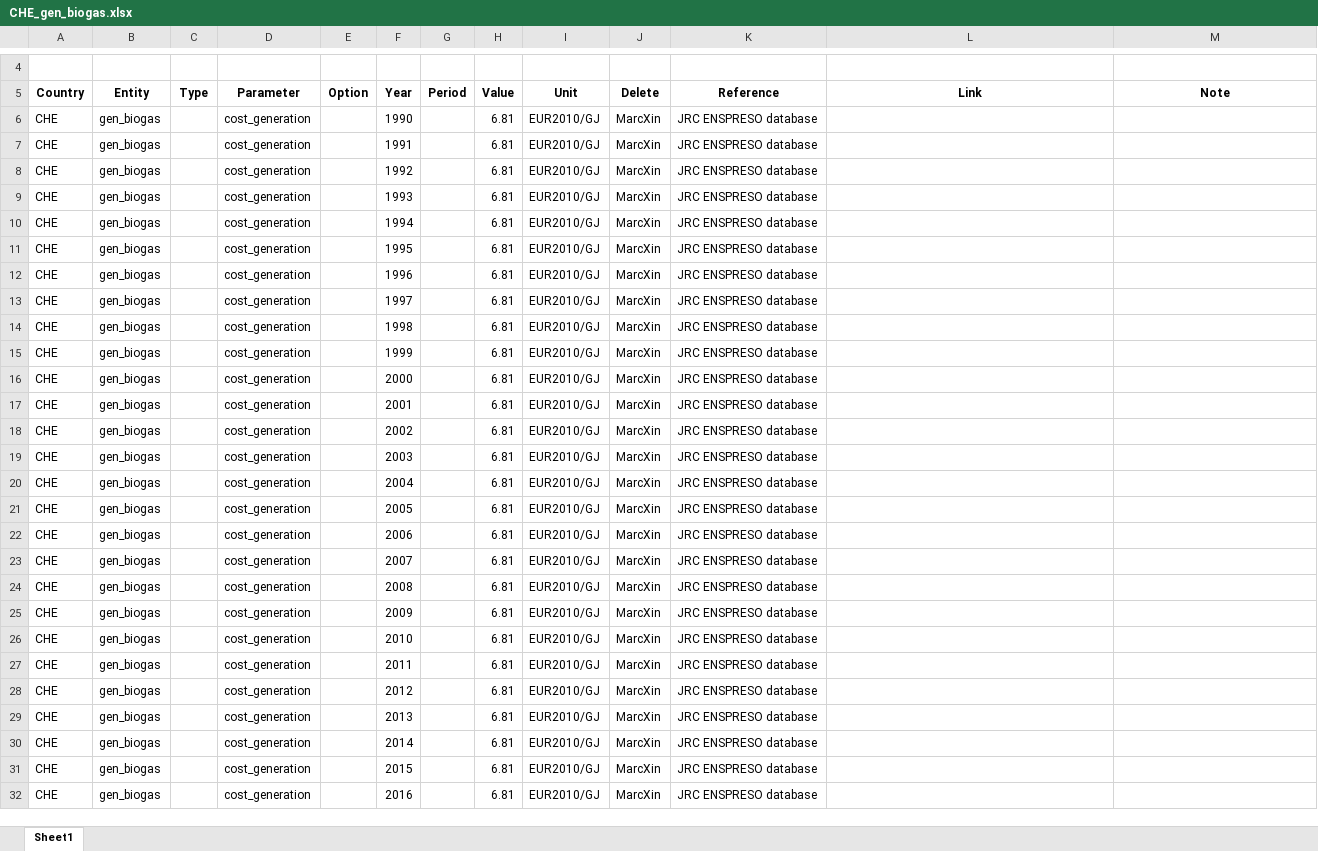
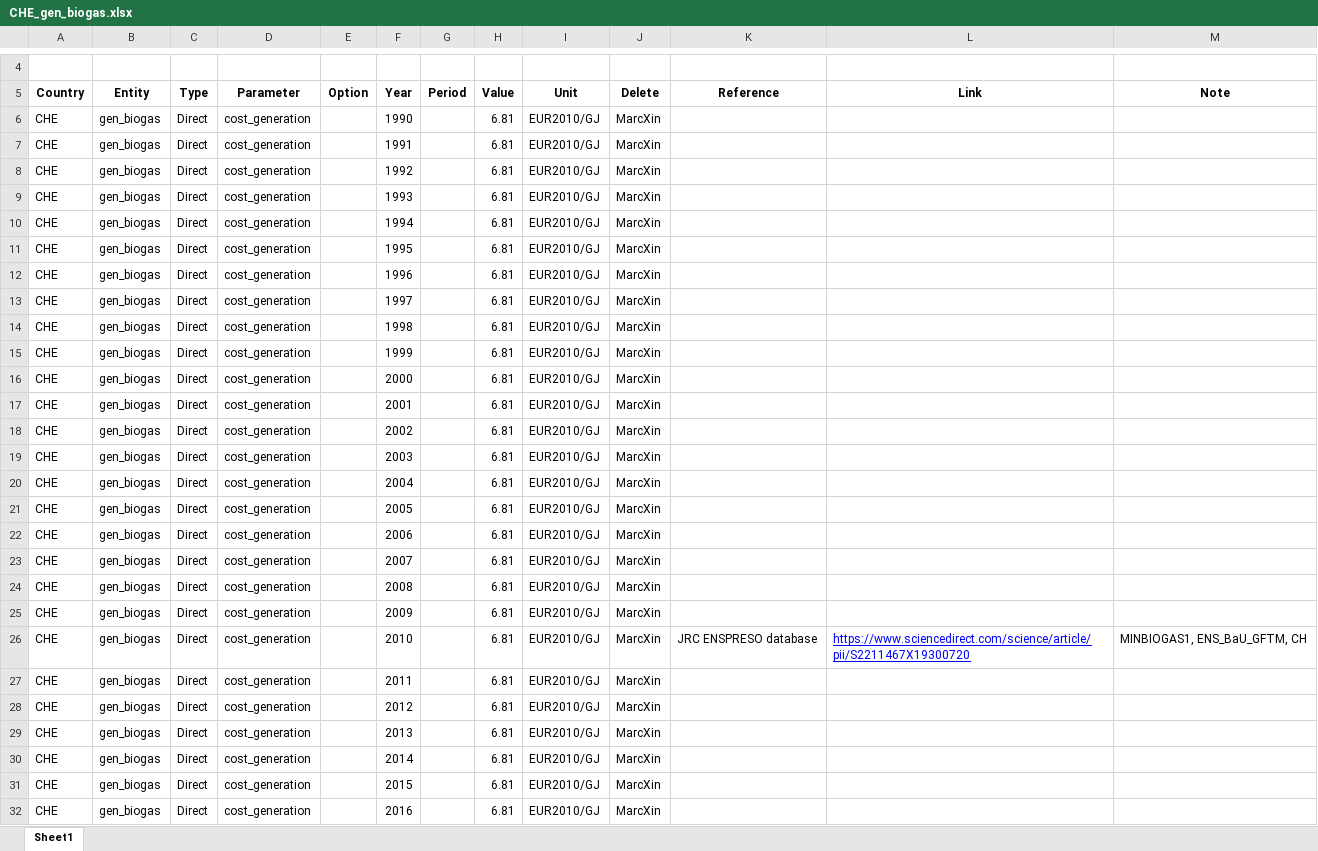
Before and after one commit to irm-codebase/RESTORE, an Excel workbook: data/zenodo_ivan/generation/CHE_gen_biogas.xlsx, sheet Sheet1, drawn as a sheet; only a part is shown, gaps mark what is left out; values as stored, in another font and other column widths than the file's, no borders; the diff covers the shown part only; the diff names each change by its address in the sheet, - before the commit and + after, or states it on an @@ line.

```diff
--- a/data/zenodo_ivan/generation/CHE_gen_biogas.xlsx (sheet Sheet1)
+++ b/data/zenodo_ivan/generation/CHE_gen_biogas.xlsx (sheet Sheet1)
-C6:C32 (Type): (empty)
+C6:C32 (Type): Direct
-K6:K25 (Reference): JRC ENSPRESO database
+K6:K25 (Reference): (empty)
-L26 (Link): (empty)
+L26 (Link): https://www.sciencedirect.com/science/article/pii/S2211467X19300720
-M26 (Note): (empty)
+M26 (Note): MINBIOGAS1, ENS_BaU_GFTM, CH
-K27:K32 (Reference): JRC ENSPRESO database
+K27:K32 (Reference): (empty)
```
Also changed, not shown: 219 edited cells elsewhere in this sheet, data/zenodo_ivan/generation/CHE_gen_biomass.xlsx, data/zenodo_ivan/generation/CHE_gen_solar.xlsx, 24 other files.
